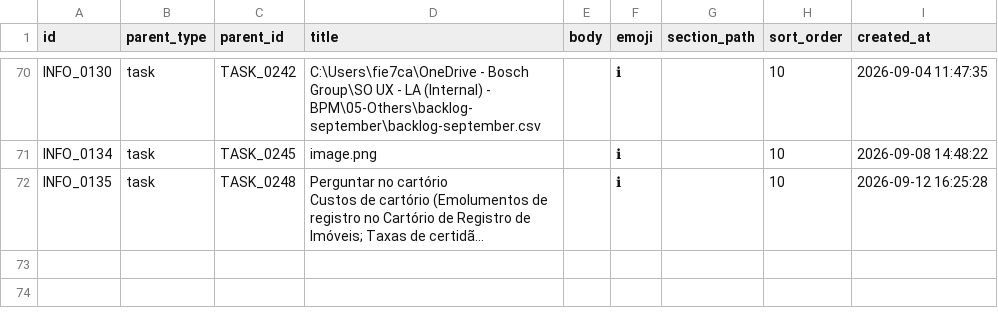
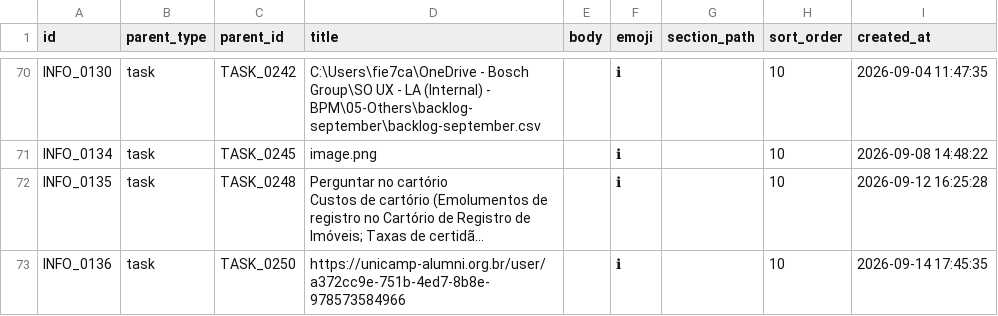
Before and after one commit to duducm2/scripts, a CSV file: tasks/data/info_points.csv, drawn as a sheet; only a part is shown, gaps mark what is left out; long unchanged cells end in …; the diff names each change by its address in the sheet, - before the commit and + after, or states it on an @@ line.

```diff
--- a/tasks/data/info_points.csv
+++ b/tasks/data/info_points.csv
+row 73: INFO_0136 | task | TASK_0250 | https://unicamp-alumni.org.br/user/a372cc9e-751b-4ed7-8b8e-978573584966 |  | ℹ |  | 10 | 2026-09-14 17:45:35
```
Also changed, not shown: tasks/data/tasks.csv, 1 other file.
